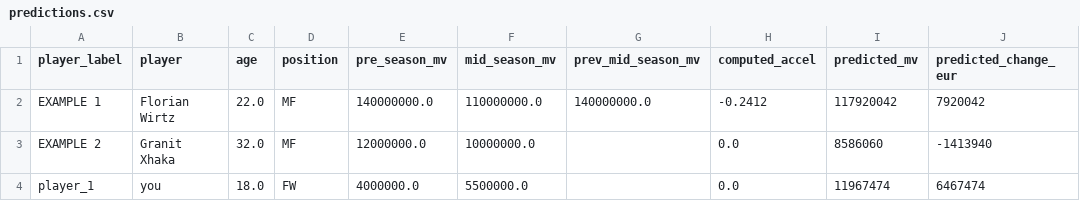
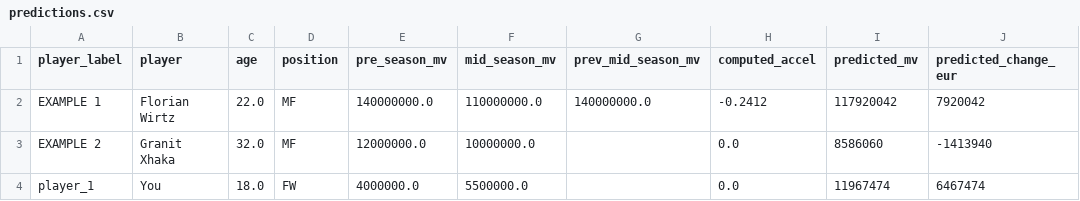
Before and after one commit to northice-kq/pl-market-value-predictor, a CSV file: reports/model_output/predictions.csv, drawn as a sheet; only a part is shown; the diff names each change by its address in the sheet, - before the commit and + after, or states it on an @@ line.

Commit message:
Update predictions.csv

```diff
--- a/reports/model_output/predictions.csv
+++ b/reports/model_output/predictions.csv
-B4 (player): you
+B4 (player): You
```
